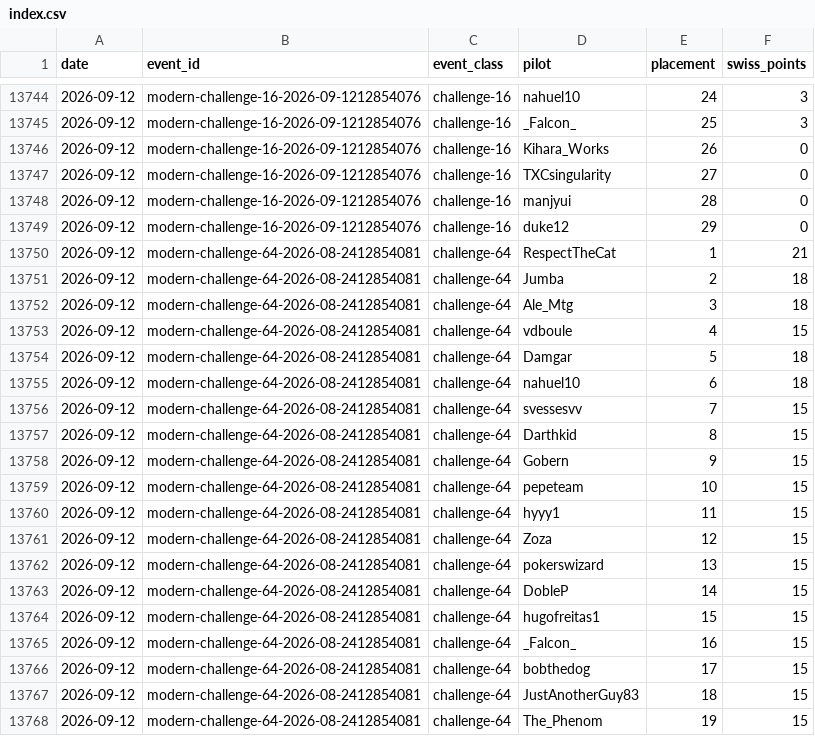
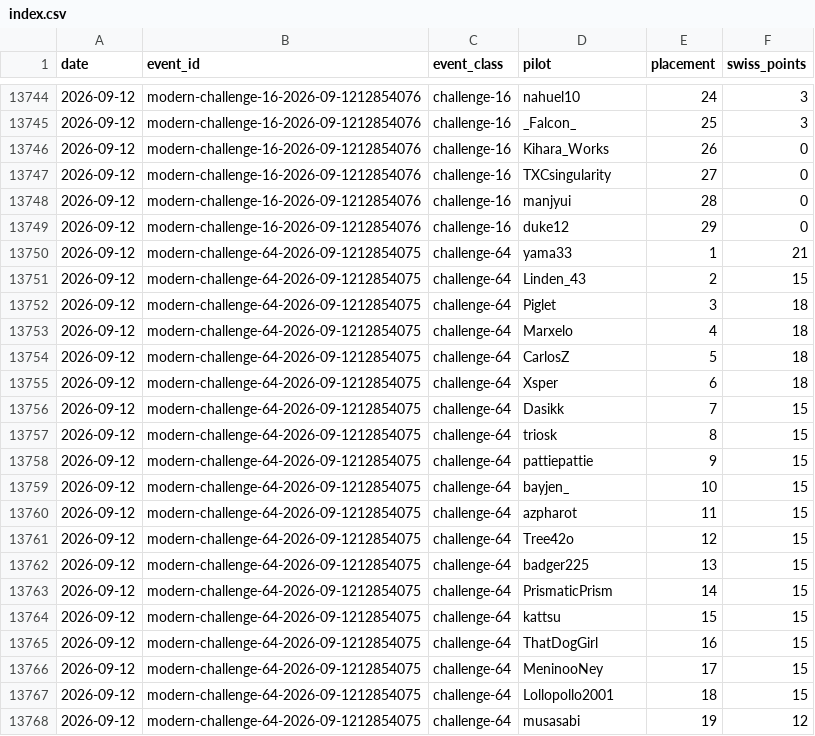
Before and after one commit to AlejandroFuentePinero/archetype-tracking, a CSV file: data/index.csv, drawn as a sheet; only a part is shown, gaps mark what is left out; the shorter side is filled out with more unchanged rows; removed rows and columns are numbered as before the commit, all else as after; the diff covers the shown part only; the diff names each change by its address in the sheet, - before the commit and + after, or states it on an @@ line.

Commit message:
Refreeze the week on a store that holds the 12 September challenge once
Every figure this week's reports rest on, recomputed against the deduped
store. The week rows are keyed 2026-09-14 and the fortnight 2026-09-07 to
2026-09-20, so nothing frozen before today was touched: 344 rows withdrawn
and 343 written back, and every changed line is one of those two.

The doubled challenge fell on 12 September, outside the reported week and
inside the fortnight, so the weekly figures stand and the card-level
readings move. Ten readings changed outright. Affinity gained Sink into
Stupor and Swan Song, Goryo's gained a Prismatic Ending row and lost the
March of Otherworldly Light one, Izzet Prowess gained Stormchaser's
Talent, while Dimir lost both Consign to Memory rows, Storm lost Veil of
Summer against Baltimore, Tron lost Talisman of Resilience and Domain Zoo
lost Arena of Glory. The rest are denominators: Esper Blink 108 to 105,
Boros Ponza 61 to 59, Tron 77 to 74, Izzet Prowess 202 to 198.

The 20 September league dump also gained two 5-0s between this morning's
freeze and this one, the day still being inside its unsettled window on a
Monday run. Affinity and Broodscale take a list and a trophy each from it,
and the league field reads 403 rather than 401.

Eleven summaries amended to the figures that moved. Nothing had been
published, so no report changes under a reader.

```diff
--- a/data/index.csv
+++ b/data/index.csv
-row 13750: 2026-09-12 | modern-challenge-64-2026-08-2412854081 | challenge-64 | RespectTheCat | 1 | 21
-row 13751: 2026-09-12 | modern-challenge-64-2026-08-2412854081 | challenge-64 | Jumba | 2 | 18
-row 13752: 2026-09-12 | modern-challenge-64-2026-08-2412854081 | challenge-64 | Ale_Mtg | 3 | 18
-row 13753: 2026-09-12 | modern-challenge-64-2026-08-2412854081 | challenge-64 | vdboule | 4 | 15
-row 13754: 2026-09-12 | modern-challenge-64-2026-08-2412854081 | challenge-64 | Damgar | 5 | 18
-row 13755: 2026-09-12 | modern-challenge-64-2026-08-2412854081 | challenge-64 | nahuel10 | 6 | 18
-row 13756: 2026-09-12 | modern-challenge-64-2026-08-2412854081 | challenge-64 | svessesvv | 7 | 15
-row 13757: 2026-09-12 | modern-challenge-64-2026-08-2412854081 | challenge-64 | Darthkid | 8 | 15
-row 13758: 2026-09-12 | modern-challenge-64-2026-08-2412854081 | challenge-64 | Gobern | 9 | 15
-row 13759: 2026-09-12 | modern-challenge-64-2026-08-2412854081 | challenge-64 | pepeteam | 10 | 15
-row 13760: 2026-09-12 | modern-challenge-64-2026-08-2412854081 | challenge-64 | hyyy1 | 11 | 15
-row 13761: 2026-09-12 | modern-challenge-64-2026-08-2412854081 | challenge-64 | Zoza | 12 | 15
-row 13762: 2026-09-12 | modern-challenge-64-2026-08-2412854081 | challenge-64 | pokerswizard | 13 | 15
-row 13763: 2026-09-12 | modern-challenge-64-2026-08-2412854081 | challenge-64 | DobleP | 14 | 15
-row 13764: 2026-09-12 | modern-challenge-64-2026-08-2412854081 | challenge-64 | hugofreitas1 | 15 | 15
-row 13765: 2026-09-12 | modern-challenge-64-2026-08-2412854081 | challenge-64 | _Falcon_ | 16 | 15
-row 13766: 2026-09-12 | modern-challenge-64-2026-08-2412854081 | challenge-64 | bobthedog | 17 | 15
-row 13767: 2026-09-12 | modern-challenge-64-2026-08-2412854081 | challenge-64 | JustAnotherGuy83 | 18 | 15
-row 13768: 2026-09-12 | modern-challenge-64-2026-08-2412854081 | challenge-64 | The_Phenom | 19 | 15
```
Also changed, not shown: 2 added rows and 13 removed rows elsewhere in this file, data/tracking/affinity/timeline.csv, data/tracking/dimir/timeline.csv, 42 other files.
